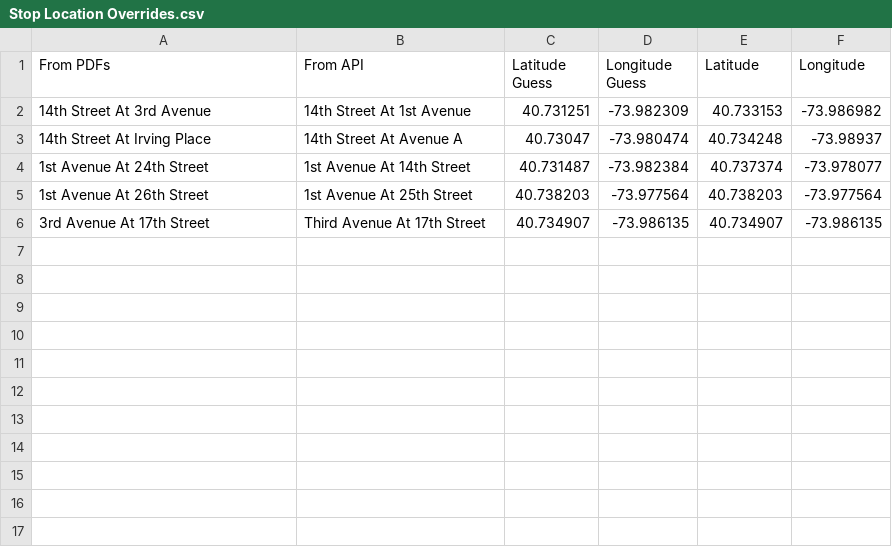
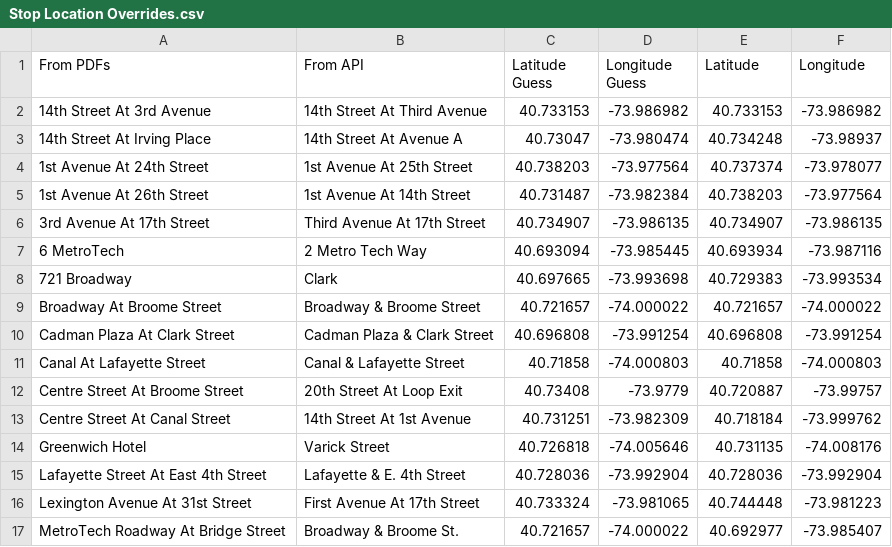
Before and after one commit to itineraries/scheduler-and-mapper, a CSV file: Stop Location Overrides.csv, drawn as a sheet.

```diff
--- a/Stop Location Overrides.csv
+++ b/Stop Location Overrides.csv
@@ -1,6 +1,17 @@
 From PDFs,From API,Latitude Guess,Longitude Guess,Latitude,Longitude
-14th Street At 3rd Avenue,14th Street At 1st Avenue,40.731251,-73.982309,40.733153,-73.986982
+14th Street At 3rd Avenue,14th Street At Third Avenue,40.733153,-73.986982,40.733153,-73.986982
 14th Street At Irving Place,14th Street At Avenue A,40.73047,-73.980474,40.734248,-73.98937
-1st Avenue At 24th Street,1st Avenue At 14th Street,40.731487,-73.982384,40.737374,-73.978077
-1st Avenue At 26th Street,1st Avenue At 25th Street,40.738203,-73.977564,40.738203,-73.977564
+1st Avenue At 24th Street,1st Avenue At 25th Street,40.738203,-73.977564,40.737374,-73.978077
+1st Avenue At 26th Street,1st Avenue At 14th Street,40.731487,-73.982384,40.738203,-73.977564
 3rd Avenue At 17th Street,Third Avenue At 17th Street,40.734907,-73.986135,40.734907,-73.986135
+6 MetroTech,2 Metro Tech Way,40.693094,-73.985445,40.693934,-73.987116
+721 Broadway,Clark,40.697665,-73.993698,40.729383,-73.993534
+Broadway At Broome Street,Broadway & Broome Street,40.721657,-74.000022,40.721657,-74.000022
+Cadman Plaza At Clark Street,Cadman Plaza & Clark Street,40.696808,-73.991254,40.696808,-73.991254
+Canal At Lafayette Street,Canal & Lafayette Street,40.71858,-74.000803,40.71858,-74.000803
+Centre Street At Broome Street,20th Street At Loop Exit,40.73408,-73.9779,40.720887,-73.99757
+Centre Street At Canal Street,14th Street At 1st Avenue,40.731251,-73.982309,40.718184,-73.999762
+Greenwich Hotel,Varick Street,40.726818,-74.005646,40.731135,-74.008176
+Lafayette Street At East 4th Street,Lafayette & E. 4th Street,40.728036,-73.992904,40.728036,-73.992904
+Lexington Avenue At 31st Street,First Avenue At 17th Street,40.733324,-73.981065,40.744448,-73.981223
+MetroTech Roadway At Bridge Street,Broadway & Broome St.,40.721657,-74.000022,40.692977,-73.985407
```
Also changed, not shown: 2 other files.
